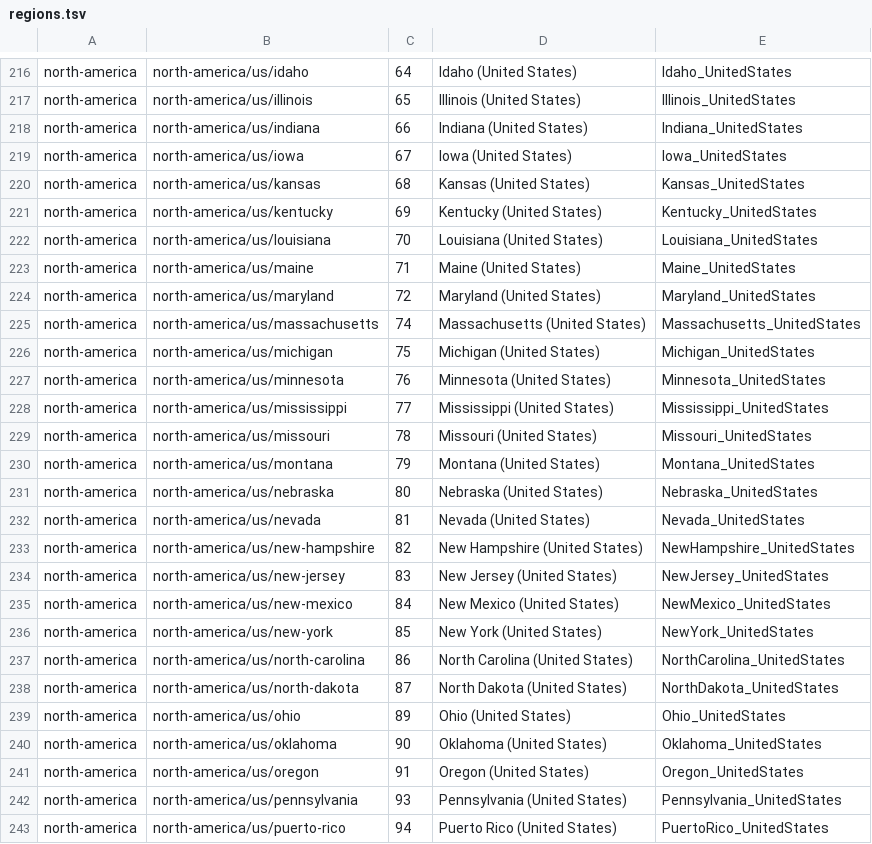
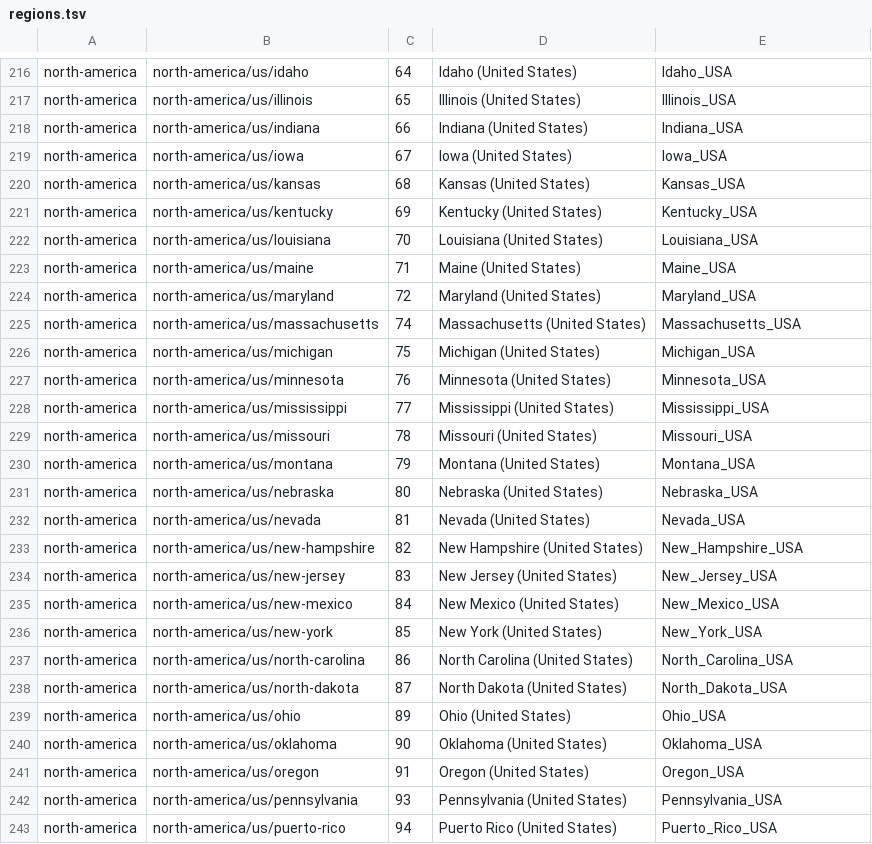
Before and after one commit to kabel2/osm2teasi, a TSV file: tools/regions.tsv, drawn as a sheet; only a part is shown, gaps mark what is left out; the diff covers the shown part only; the diff names each change by its address in the sheet, - before the commit and + after, or states it on an @@ line.

```diff
--- a/tools/regions.tsv
+++ b/tools/regions.tsv
-E216: Idaho_UnitedStates
+E216: Idaho_USA
-E217: Illinois_UnitedStates
+E217: Illinois_USA
-E218: Indiana_UnitedStates
+E218: Indiana_USA
-E219: Iowa_UnitedStates
+E219: Iowa_USA
-E220: Kansas_UnitedStates
+E220: Kansas_USA
-E221: Kentucky_UnitedStates
+E221: Kentucky_USA
-E222: Louisiana_UnitedStates
+E222: Louisiana_USA
-E223: Maine_UnitedStates
+E223: Maine_USA
-E224: Maryland_UnitedStates
+E224: Maryland_USA
-E225: Massachusetts_UnitedStates
+E225: Massachusetts_USA
-E226: Michigan_UnitedStates
+E226: Michigan_USA
-E227: Minnesota_UnitedStates
+E227: Minnesota_USA
-E228: Mississippi_UnitedStates
+E228: Mississippi_USA
-E229: Missouri_UnitedStates
+E229: Missouri_USA
-E230: Montana_UnitedStates
+E230: Montana_USA
-E231: Nebraska_UnitedStates
+E231: Nebraska_USA
-E232: Nevada_UnitedStates
+E232: Nevada_USA
-E233: NewHampshire_UnitedStates
+E233: New_Hampshire_USA
-E234: NewJersey_UnitedStates
+E234: New_Jersey_USA
-E235: NewMexico_UnitedStates
+E235: New_Mexico_USA
-E236: NewYork_UnitedStates
+E236: New_York_USA
-E237: NorthCarolina_UnitedStates
+E237: North_Carolina_USA
-E238: NorthDakota_UnitedStates
+E238: North_Dakota_USA
-E239: Ohio_UnitedStates
+E239: Ohio_USA
-E240: Oklahoma_UnitedStates
+E240: Oklahoma_USA
-E241: Oregon_UnitedStates
+E241: Oregon_USA
-E242: Pennsylvania_UnitedStates
+E242: Pennsylvania_USA
-E243: PuertoRico_UnitedStates
+E243: Puerto_Rico_USA
```
Also changed, not shown: 69 edited cells elsewhere in this file, 6 other files.
